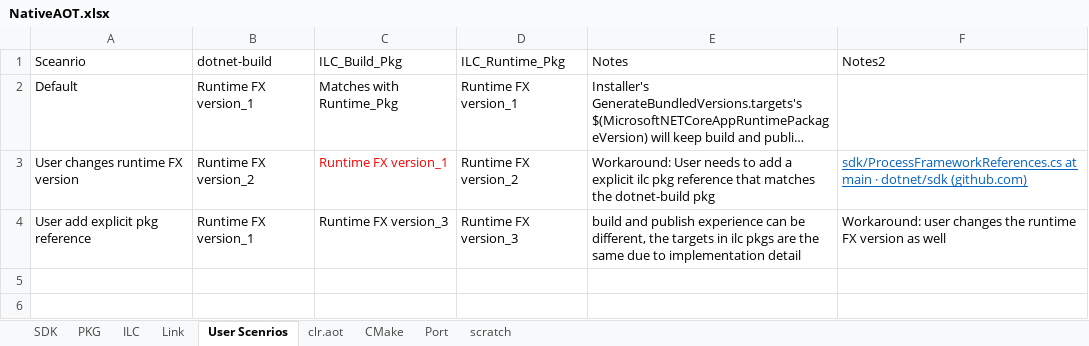
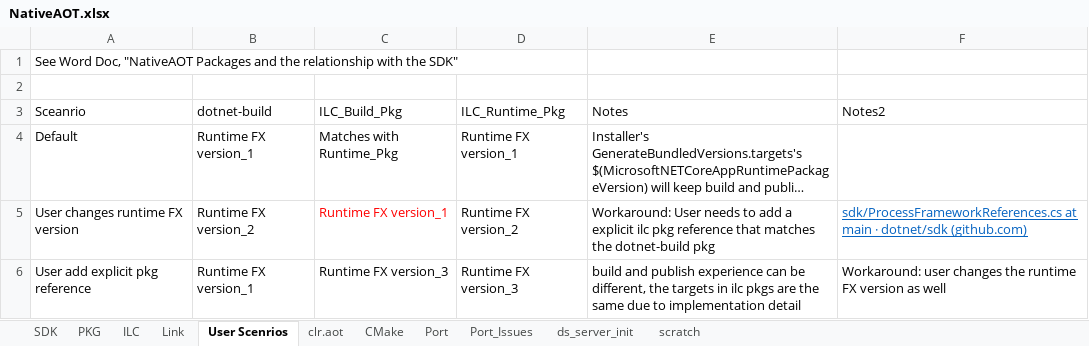
Before and after one commit to LakshanF/CSharp, an Excel workbook: src/aot/NativeAOT.xlsx, sheet User Scenrios, drawn as a sheet; long unchanged cells end in …; values as stored, in another font and other column widths than the file's, no borders; the diff names each change by its address in the sheet, - before the commit and + after, or states it on an @@ line.

```diff
--- a/src/aot/NativeAOT.xlsx (sheet User Scenrios)
+++ b/src/aot/NativeAOT.xlsx (sheet User Scenrios)
+sheet tab: Port_Issues
+sheet tab: ds_server_init
+row 1: See Word Doc, "NativeAOT Packages and the relationship with the SDK"
+row 2: (empty)
```
Also changed, not shown: sheet Port, sheet clr.aot, sheet ILC, sheet PKG, 3 other files.
